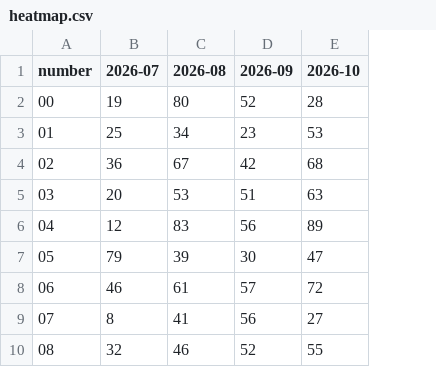
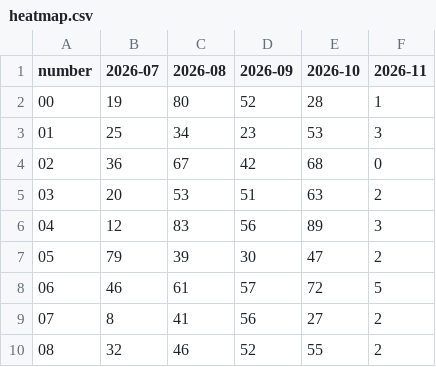
Before and after one commit to kina2711/vn-lottery-xsmb, a CSV file: data/reports/heatmap.csv, drawn as a sheet; only a part is shown; the diff names each change by its address in the sheet, - before the commit and + after, or states it on an @@ line.

```diff
--- a/data/reports/heatmap.csv
+++ b/data/reports/heatmap.csv
+column F (2026-11), rows 2-10: 1 | 3 | 0 | 2 | 3 | 2 | 5 | 2 | 2
```
Also changed, not shown: data/processed/draws.csv, data/reports/histogram.csv, 10 other files.
